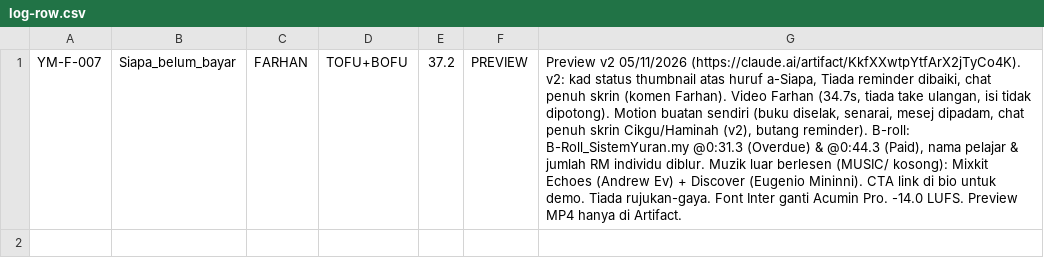
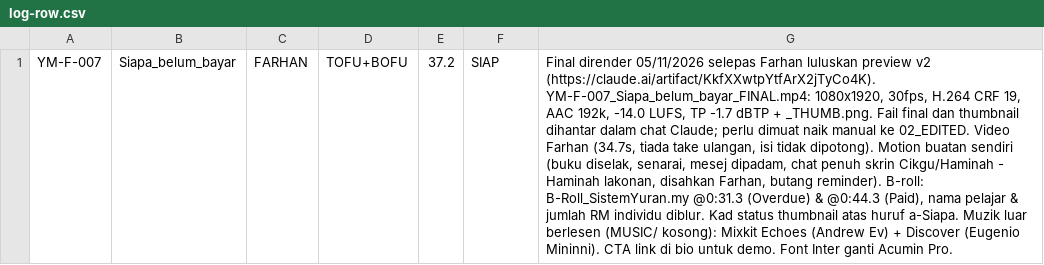
Before and after one commit to idfikstudio-cyber/asterid001, a CSV file: edit/ym-f-007/log-row.csv, drawn as a sheet; the diff names each change by its address in the sheet, - before the commit and + after, or states it on an @@ line.

```diff
--- a/edit/ym-f-007/log-row.csv
+++ b/edit/ym-f-007/log-row.csv
-F1: PREVIEW
+F1: SIAP
-G1: Preview v2 05/11/2026 (https://claude.ai/artifact/KkfXXwtpYtfArX2jTyCo4K). v2: kad status thumbnail atas huruf a-Siapa, Tiada reminder dibaiki, chat penuh skrin (komen Farhan). Video Farhan (34.7s, tiada take ulangan, isi tidak dipotong). Motion buatan sendiri (buku diselak, senarai, mesej dipadam, chat penuh skrin Cikgu/Haminah (v2), butang reminder). B-roll: B-Roll_SistemYuran.my @0:31.3 (Overdue) & @0:44.3 (Paid), nama pelajar & jumlah RM individu diblur. Muzik luar berlesen (MUSIC/ kosong): Mixkit Echoes (Andrew Ev) + Discover (Eugenio Mininni). CTA link di bio untuk demo. Tiada rujukan-gaya. Font Inter ganti Acumin Pro. -14.0 LUFS. Preview MP4 hanya di Artifact.
+G1: Final dirender 05/11/2026 selepas Farhan luluskan preview v2 (https://claude.ai/artifact/KkfXXwtpYtfArX2jTyCo4K). YM-F-007_Siapa_belum_bayar_FINAL.mp4: 1080x1920, 30fps, H.264 CRF 19, AAC 192k, -14.0 LUFS, TP -1.7 dBTP + _THUMB.png. Fail final dan thumbnail dihantar dalam chat Claude; perlu dimuat naik manual ke 02_EDITED. Video Farhan (34.7s, tiada take ulangan, isi tidak dipotong). Motion buatan sendiri (buku diselak, senarai, mesej dipadam, chat penuh skrin Cikgu/Haminah - Haminah lakonan, disahkan Farhan, butang reminder). B-roll: B-Roll_SistemYuran.my @0:31.3 (Overdue) & @0:44.3 (Paid), nama pelajar & jumlah RM individu diblur. Kad status thumbnail atas huruf a-Siapa. Muzik luar berlesen (MUSIC/ kosong): Mixkit Echoes (Andrew Ev) + Discover (Eugenio Mininni). CTA link di bio untuk demo. Font Inter ganti Acumin Pro.
```
Also changed, not shown: 4 other files.
